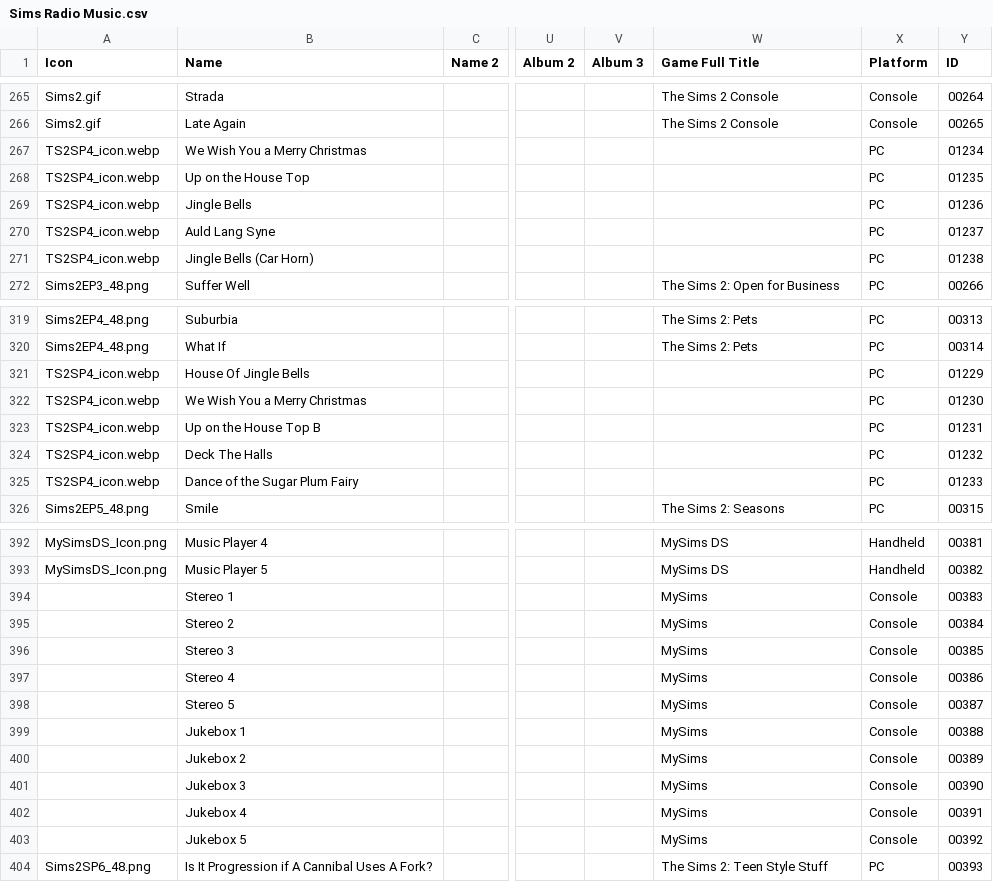
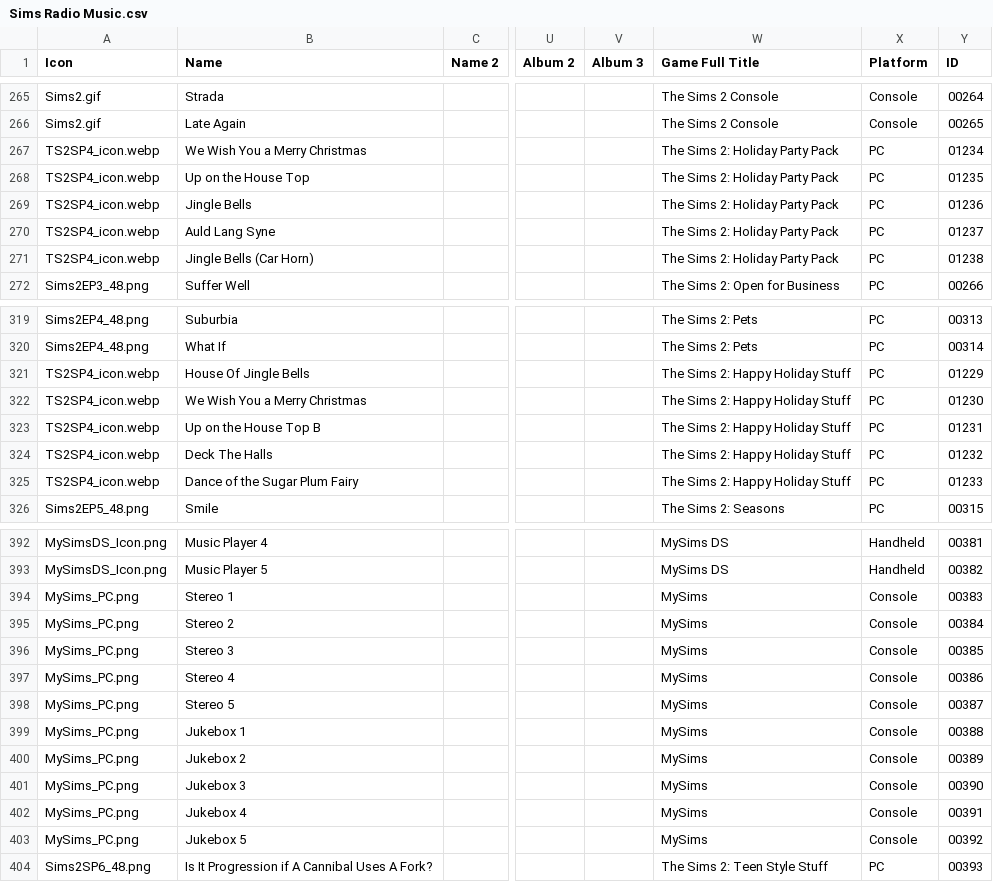
Before and after one commit to dyzancorn/SimsRadioDataTest, a CSV file: Sims Radio Music.csv, drawn as a sheet; only a part is shown, gaps mark what is left out; the diff names each change by its address in the sheet, - before the commit and + after, or states it on an @@ line.

Commit message:
Add files via upload

```diff
--- a/Sims Radio Music.csv
+++ b/Sims Radio Music.csv
-W267:W271 (Game Full Title): (empty)
+W267:W271 (Game Full Title): The Sims 2: Holiday Party Pack
-W321:W325 (Game Full Title): (empty)
+W321:W325 (Game Full Title): The Sims 2: Happy Holiday Stuff
-A394:A403 (Icon): (empty)
+A394:A403 (Icon): MySims_PC.png
```
